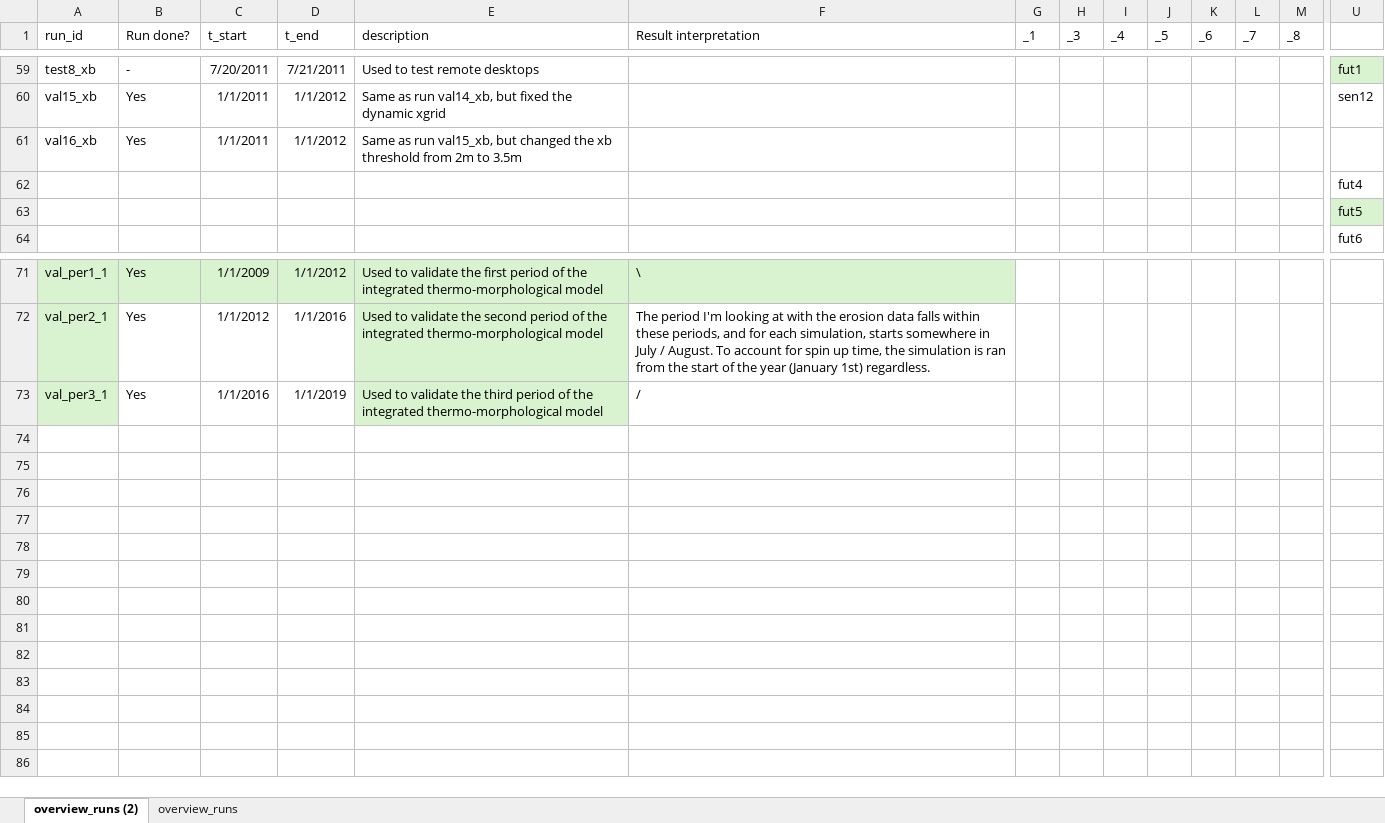
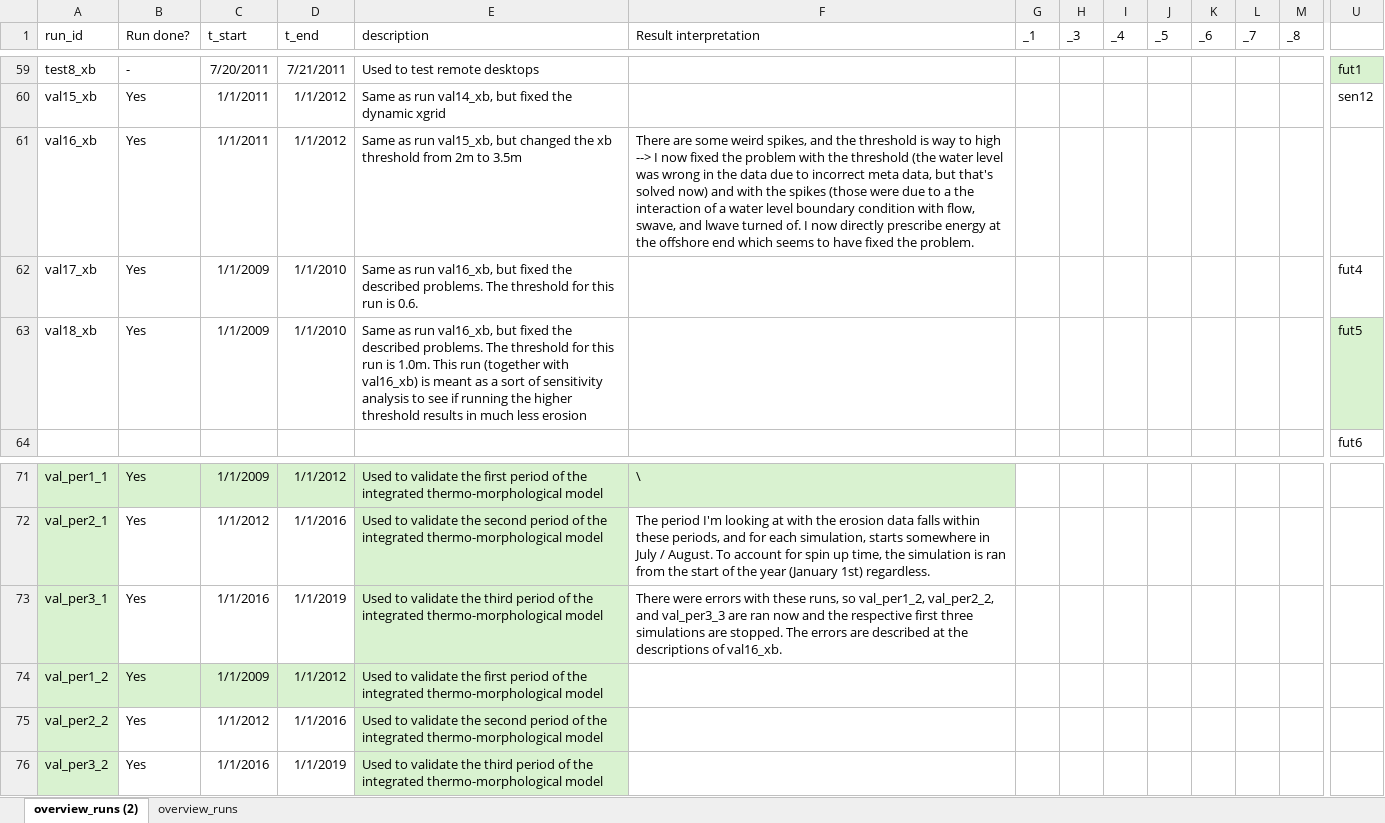
Before and after one commit to khdebruijn/thermo-morphological-model, an Excel workbook: runs/overview_runs.xlsx, sheet overview_runs (2), drawn as a sheet; only a part is shown, gaps mark what is left out; values as stored, in another font and other column widths than the file's, no borders; table styles not drawn; removed rows and columns are numbered as before the commit, all else as after; rows hold the shown columns only; the diff names each change by its address in the sheet, - before the commit and + after, or states it on an @@ line.

Commit message:
Update overview_runs.xlsx

```diff
--- a/runs/overview_runs.xlsx (sheet overview_runs (2))
+++ b/runs/overview_runs.xlsx (sheet overview_runs (2))
-F61 (Result interpretation): (empty)
+F61 (Result interpretation): There are some weird spikes, and the threshold is way to high --> I now fixed the problem with the threshold (the water level was wrong in the data due to incorrect meta data, but that's solved now) and with the spikes (those were due to a the interaction of a water level boundary condition with flow, swave, and lwave turned of. I now directly prescribe energy at the offshore end which seems to have fixed the problem.
-row 62:  |  |  |  |  |  |  |  |  |  |  |  |  | fut4
-row 63:  |  |  |  |  |  |  |  |  |  |  |  |  | fut5
+row 62: val17_xb | Yes | 1/1/2009 | 1/1/2010 | Same as run val16_xb, but fixed the described problems. The threshold for this run is 0.6. |  |  |  |  |  |  |  |  | fut4
+row 63: val18_xb | Yes | 1/1/2009 | 1/1/2010 | Same as run val16_xb, but fixed the described problems. The threshold for this run is 1.0m. This run (together with val16_xb) is meant as a sort of sensitivity analysis to see if running the higher threshold results in much less erosion |  |  |  |  |  |  |  |  | fut5
-F73 (Result interpretation): /
+F73 (Result interpretation): There were errors with these runs, so val_per1_2, val_per2_2, and val_per3_3 are ran now and the respective first three simulations are stopped. The errors are described at the descriptions of val16_xb.
+row 74: val_per1_2 | Yes | 1/1/2009 | 1/1/2012 | Used to validate the first period of the integrated thermo-morphological model
+row 75: val_per2_2 | Yes | 1/1/2012 | 1/1/2016 | Used to validate the second period of the integrated thermo-morphological model
+row 76: val_per3_2 | Yes | 1/1/2016 | 1/1/2019 | Used to validate the third period of the integrated thermo-morphological model
```
